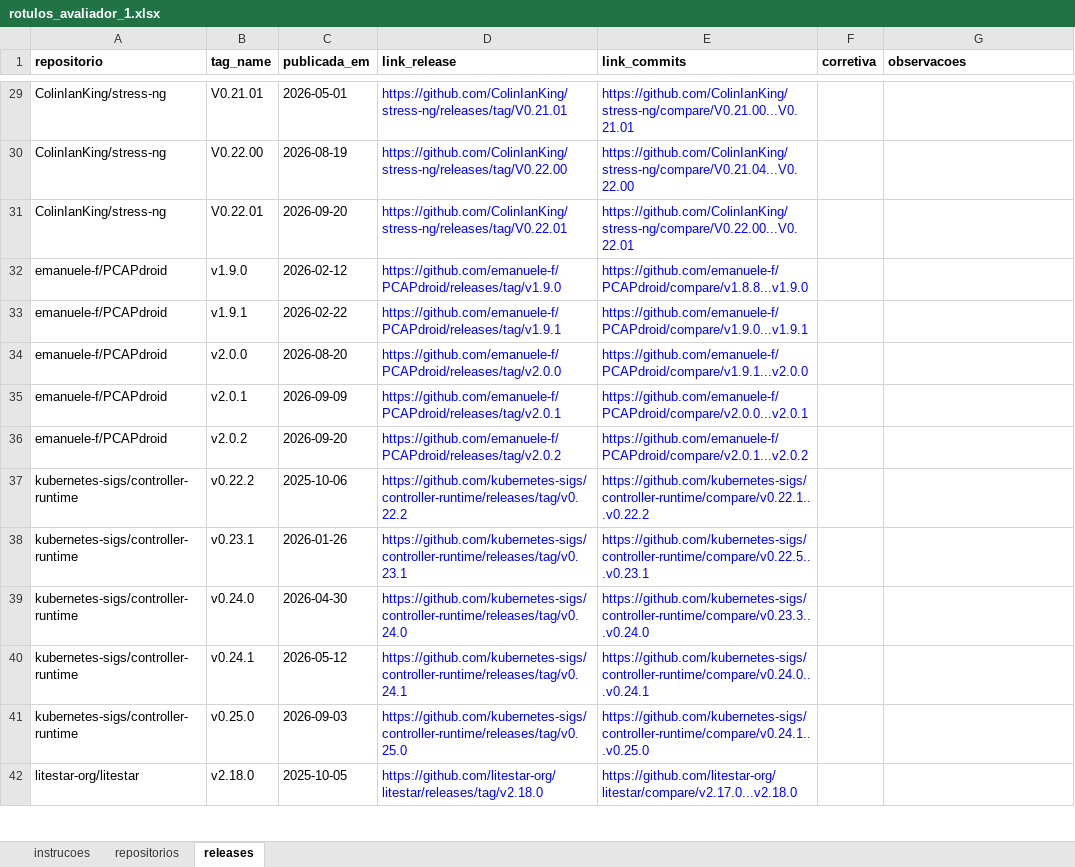
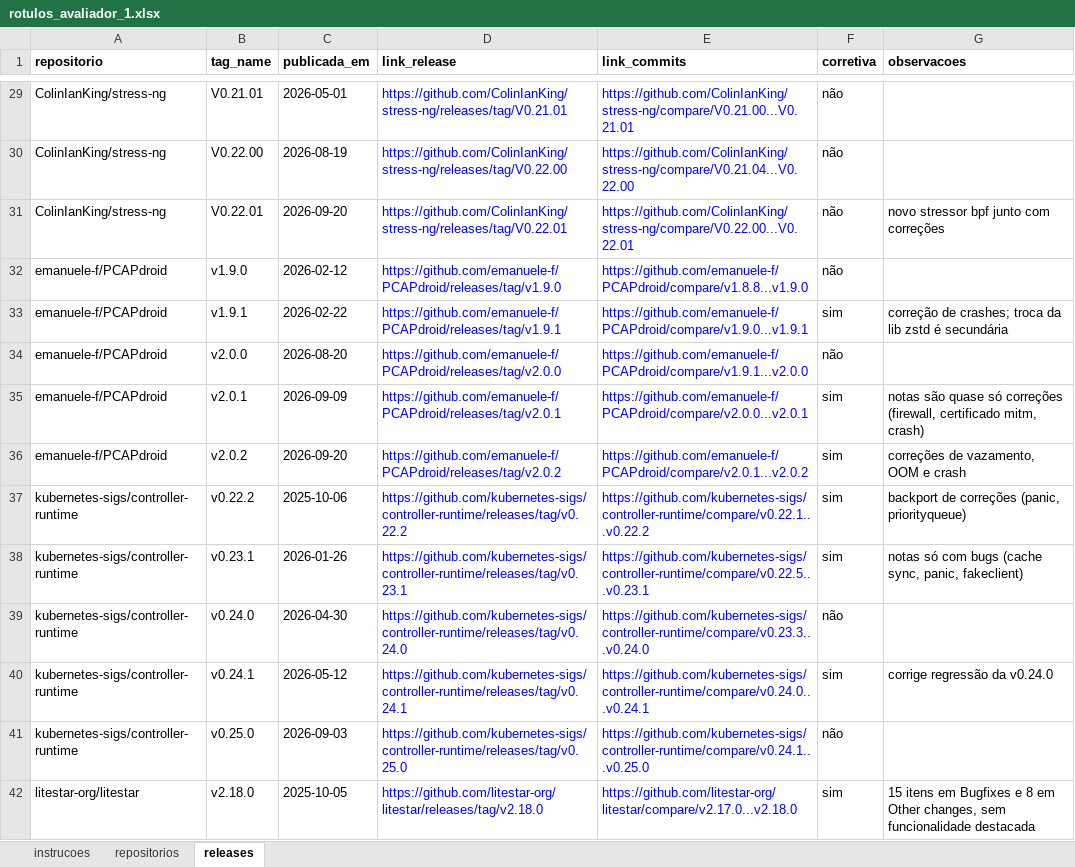
Before and after one commit to gabrieltinoco/Laboratorio-Experimentacao-de-Software, an Excel workbook: Laboratorio03/validacao/rotulos_avaliador_1.xlsx, sheet releases, drawn as a sheet; only a part is shown, gaps mark what is left out; values as stored, in another font and other column widths than the file's, no borders; the diff covers the shown part only; the diff names each change by its address in the sheet, - before the commit and + after, or states it on an @@ line.

```diff
--- a/Laboratorio03/validacao/rotulos_avaliador_1.xlsx (sheet releases)
+++ b/Laboratorio03/validacao/rotulos_avaliador_1.xlsx (sheet releases)
-F29:F32 (corretiva): (empty)
+F29:F32 (corretiva): não
-G31 (observacoes): (empty)
+G31 (observacoes): novo stressor bpf junto com correções
-F33 (corretiva): (empty)
+F33 (corretiva): sim
-G33 (observacoes): (empty)
+G33 (observacoes): correção de crashes; troca da lib zstd é secundária
-F34 (corretiva): (empty)
+F34 (corretiva): não
-F35:F38 (corretiva): (empty)
+F35:F38 (corretiva): sim
-G35 (observacoes): (empty)
+G35 (observacoes): notas são quase só correções (firewall, certificado mitm, crash)
-G36 (observacoes): (empty)
+G36 (observacoes): correções de vazamento, OOM e crash
-G37 (observacoes): (empty)
+G37 (observacoes): backport de correções (panic, priorityqueue)
-G38 (observacoes): (empty)
+G38 (observacoes): notas só com bugs (cache sync, panic, fakeclient)
-F39 (corretiva): (empty)
+F39 (corretiva): não
-F40 (corretiva): (empty)
+F40 (corretiva): sim
-G40 (observacoes): (empty)
+G40 (observacoes): corrige regressão da v0.24.0
-F41 (corretiva): (empty)
+F41 (corretiva): não
-F42 (corretiva): (empty)
+F42 (corretiva): sim
-G42 (observacoes): (empty)
+G42 (observacoes): 15 itens em Bugfixes e 8 em Other changes, sem funcionalidade destacada
```
Also changed, not shown: 463 edited cells elsewhere in this sheet, sheet repositorios, 49 other files.
